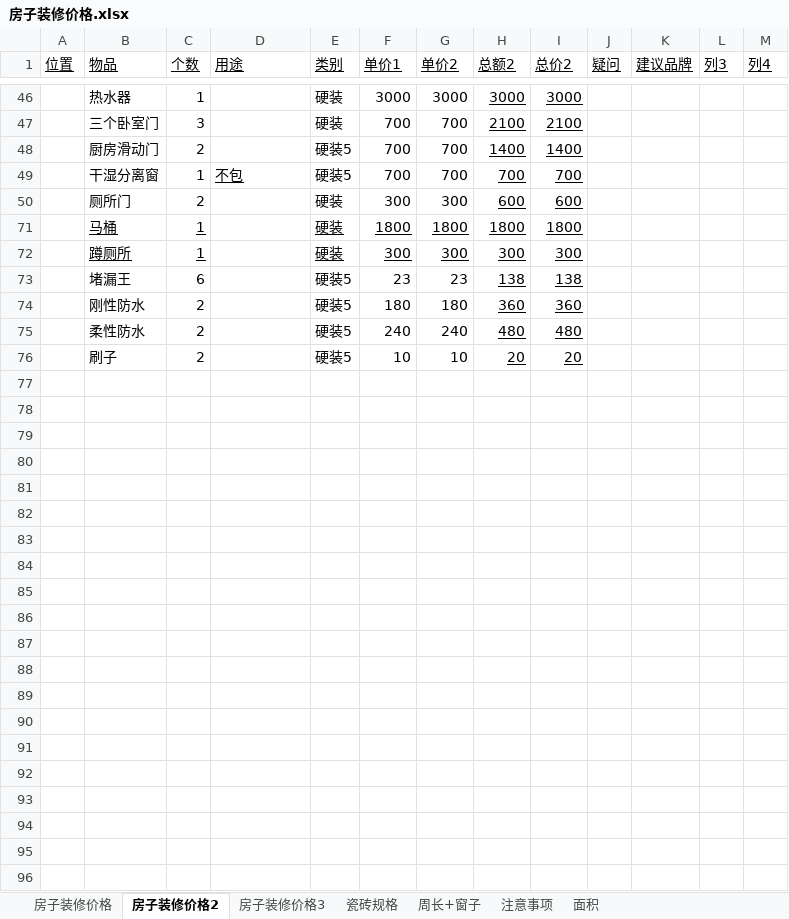
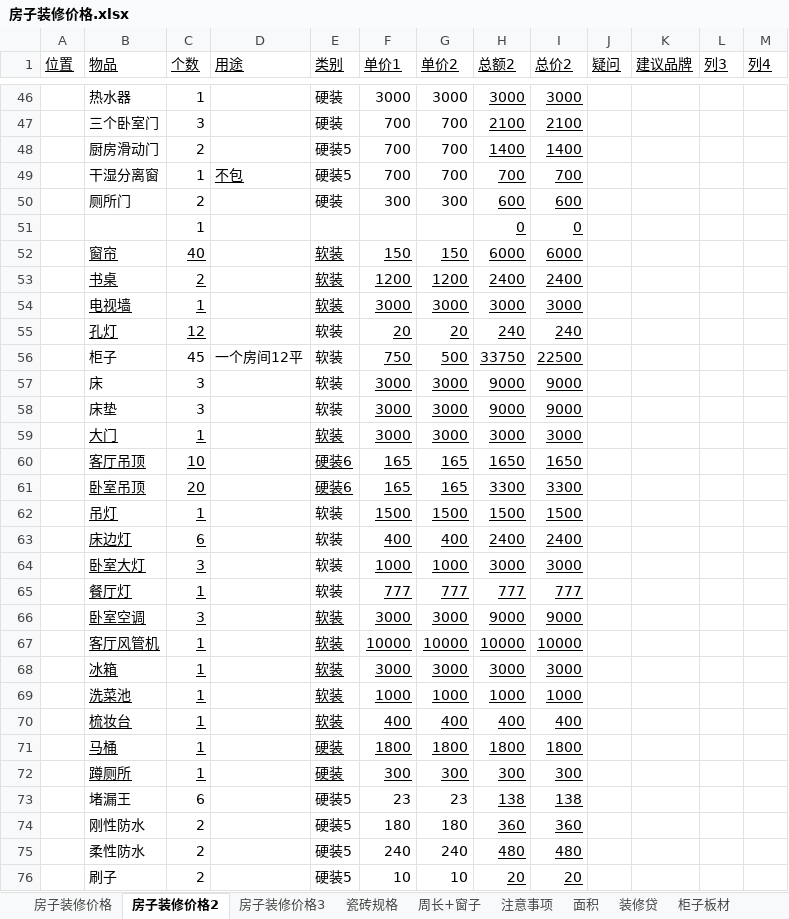
Before and after one commit to hanf666666/material, an Excel workbook: 房屋问题/房子装修价格.xlsx, sheet 房子装修价格2, drawn as a sheet; only a part is shown, gaps mark what is left out; values as stored, in another font and other column widths than the file's, no borders; table styles not drawn; the diff covers the shown part only; the diff names each change by its address in the sheet, - before the commit and + after, or states it on an @@ line.

```diff
--- a/房屋问题/房子装修价格.xlsx (sheet 房子装修价格2)
+++ b/房屋问题/房子装修价格.xlsx (sheet 房子装修价格2)
+sheet tab: 装修贷
+sheet tab: 柜子板材
@@ row 51 unhidden:  |  | 1 |  |  |  |  | 0 | 0 @@
@@ row 52 unhidden:  | 窗帘 | 40 |  | 软装 | 150 | 150 | 6000 | 6000 @@
@@ row 53 unhidden:  | 书桌 | 2 |  | 软装 | 1200 | 1200 | 2400 | 2400 @@
@@ row 54 unhidden:  | 电视墙 | 1 |  | 软装 | 3000 | 3000 | 3000 | 3000 @@
@@ row 55 unhidden:  | 孔灯 | 12 |  | 软装 | 20 | 20 | 240 | 240 @@
@@ row 56 unhidden:  | 柜子 | 45 | 一个房间12平 | 软装 | 750 | 500 | 33750 | 22500 @@
@@ row 57 unhidden:  | 床 | 3 |  | 软装 | 3000 | 3000 | 9000 | 9000 @@
@@ row 58 unhidden:  | 床垫 | 3 |  | 软装 | 3000 | 3000 | 9000 | 9000 @@
@@ row 59 unhidden:  | 大门 | 1 |  | 软装 | 3000 | 3000 | 3000 | 3000 @@
+row 60:  | 客厅吊顶 | 10 |  | 硬装6 | 165 | 165 | 1650 | 1650
+row 61:  | 卧室吊顶 | 20 |  | 硬装6 | 165 | 165 | 3300 | 3300
@@ row 62 unhidden:  | 吊灯 | 1 |  | 软装 | 1500 | 1500 | 1500 | 1500 @@
@@ row 63 unhidden:  | 床边灯 | 6 |  | 软装 | 400 | 400 | 2400 | 2400 @@
@@ row 64 unhidden:  | 卧室大灯 | 3 |  | 软装 | 1000 | 1000 | 3000 | 3000 @@
@@ row 65 unhidden:  | 餐厅灯 | 1 |  | 软装 | 777 | 777 | 777 | 777 @@
@@ row 66 unhidden:  | 卧室空调 | 3 |  | 软装 | 3000 | 3000 | 9000 | 9000 @@
@@ row 67 unhidden:  | 客厅风管机 | 1 |  | 软装 | 10000 | 10000 | 10000 | 10000 @@
@@ row 68 unhidden:  | 冰箱 | 1 |  | 软装 | 3000 | 3000 | 3000 | 3000 @@
@@ row 69 unhidden:  | 洗菜池 | 1 |  | 软装 | 1000 | 1000 | 1000 | 1000 @@
@@ row 70 unhidden:  | 梳妆台 | 1 |  | 软装 | 400 | 400 | 400 | 400 @@
```
Also changed, not shown: 6 added rows and 9 hidden or unhidden rows elsewhere in this sheet, sheet 房子装修价格3, sheet 注意事项, hidden cells, 1 other file.
